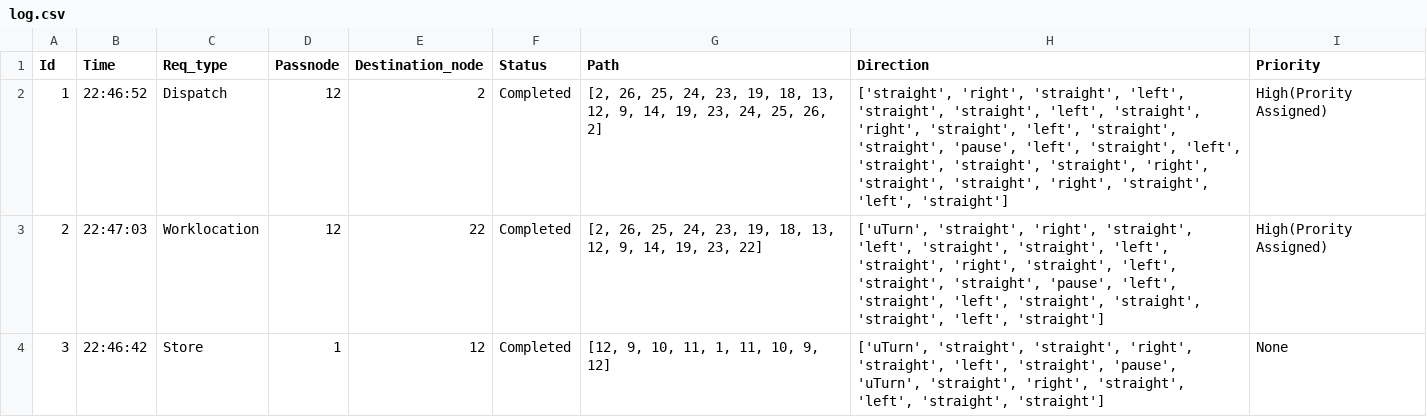
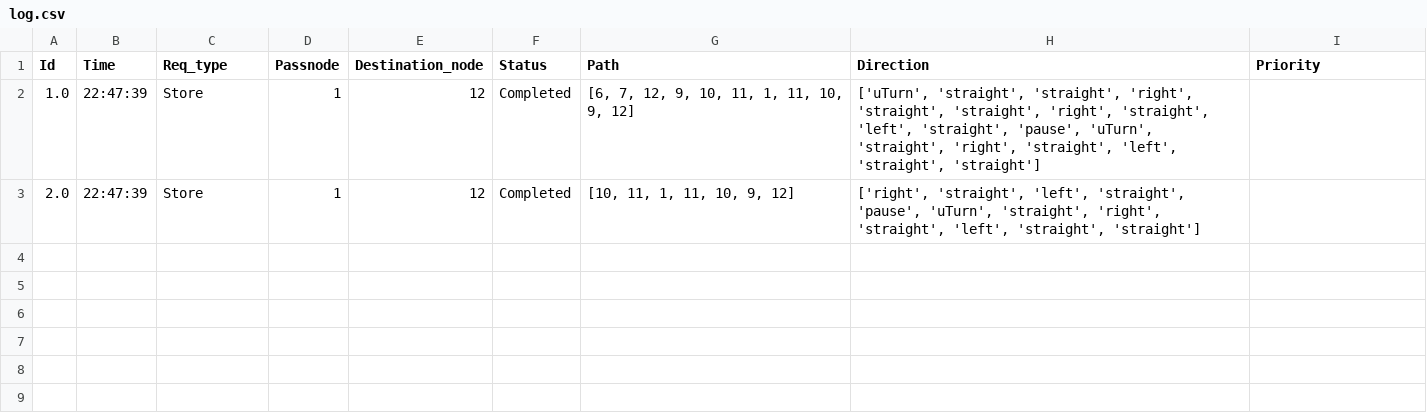
Before and after one commit to gokulgk/Django, a CSV file: myproject/log.csv, drawn as a sheet.

```diff
--- a/myproject/log.csv
+++ b/myproject/log.csv
@@ -1,4 +1,3 @@
 Id,Time,Req_type,Passnode,Destination_node,Status,Path,Direction,Priority
-1,22:46:52,Dispatch,12,2,Completed,"[2, 26, 25, 24, 23, 19, 18, 13, 12, 9, 14, 19, 23, 24, 25, 26, 2]","['straight', 'right', 'straight', 'left', 'straight', 'straight', 'left', 'straight', 'right', 'straight', 'left', 'straight', 'straight', 'pause', 'left', 'straight', 'left', 'straight', 'straight', 'straight', 'right', 'straight', 'straight', 'right', 'straight', 'left', 'straight']",High(Prority Assigned)
-2,22:47:03,Worklocation,12,22,Completed,"[2, 26, 25, 24, 23, 19, 18, 13, 12, 9, 14, 19, 23, 22]","['uTurn', 'straight', 'right', 'straight', 'left', 'straight', 'straight', 'left', 'straight', 'right', 'straight', 'left', 'straight', 'straight', 'pause', 'left', 'straight', 'left', 'straight', 'straight', 'straight', 'left', 'straight']",High(Prority Assigned)
-3,22:46:42,Store,1,12,Completed,"[12, 9, 10, 11, 1, 11, 10, 9, 12]","['uTurn', 'straight', 'straight', 'right', 'straight', 'left', 'straight', 'pause', 'uTurn', 'straight', 'right', 'straight', 'left', 'straight', 'straight']",None
+1.0,22:47:39,Store,1,12,Completed,"[6, 7, 12, 9, 10, 11, 1, 11, 10, 9, 12]","['uTurn', 'straight', 'straight', 'right', 'straight', 'straight', 'right', 'straight', 'left', 'straight', 'pause', 'uTurn', 'straight', 'right', 'straight', 'left', 'straight', 'straight']",
+2.0,22:47:39,Store,1,12,Completed,"[10, 11, 1, 11, 10, 9, 12]","['right', 'straight', 'left', 'straight', 'pause', 'uTurn', 'straight', 'right', 'straight', 'left', 'straight', 'straight']",
```
Also changed, not shown: 7 other files.
